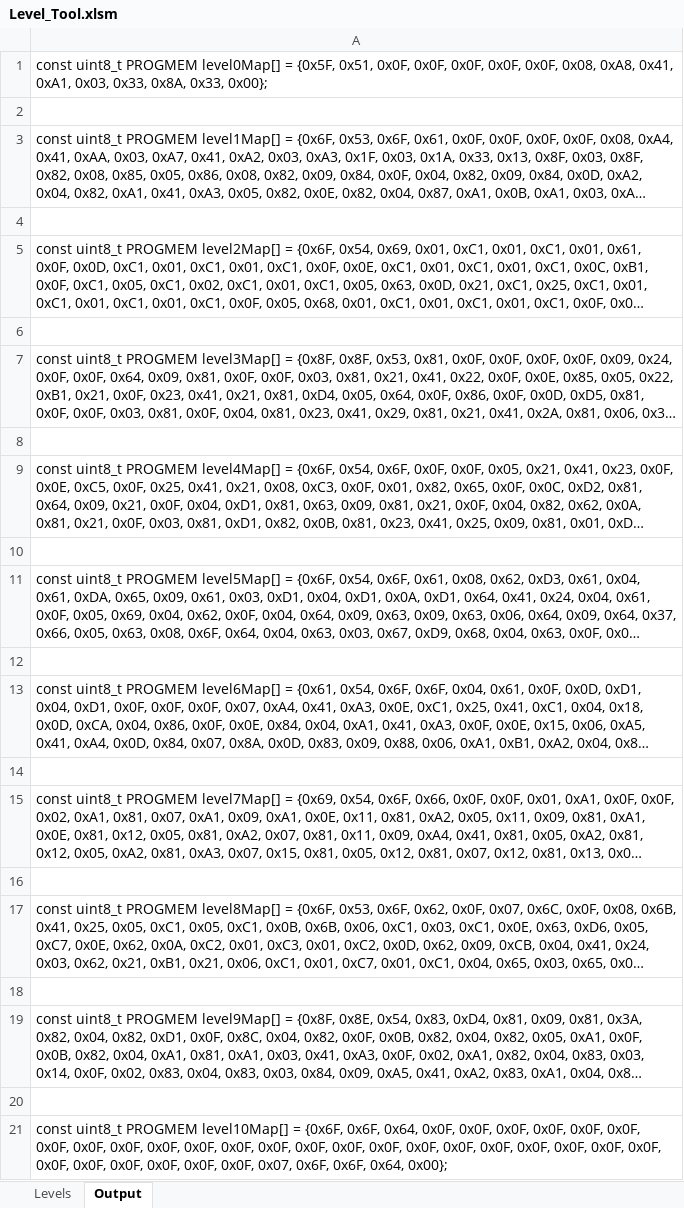
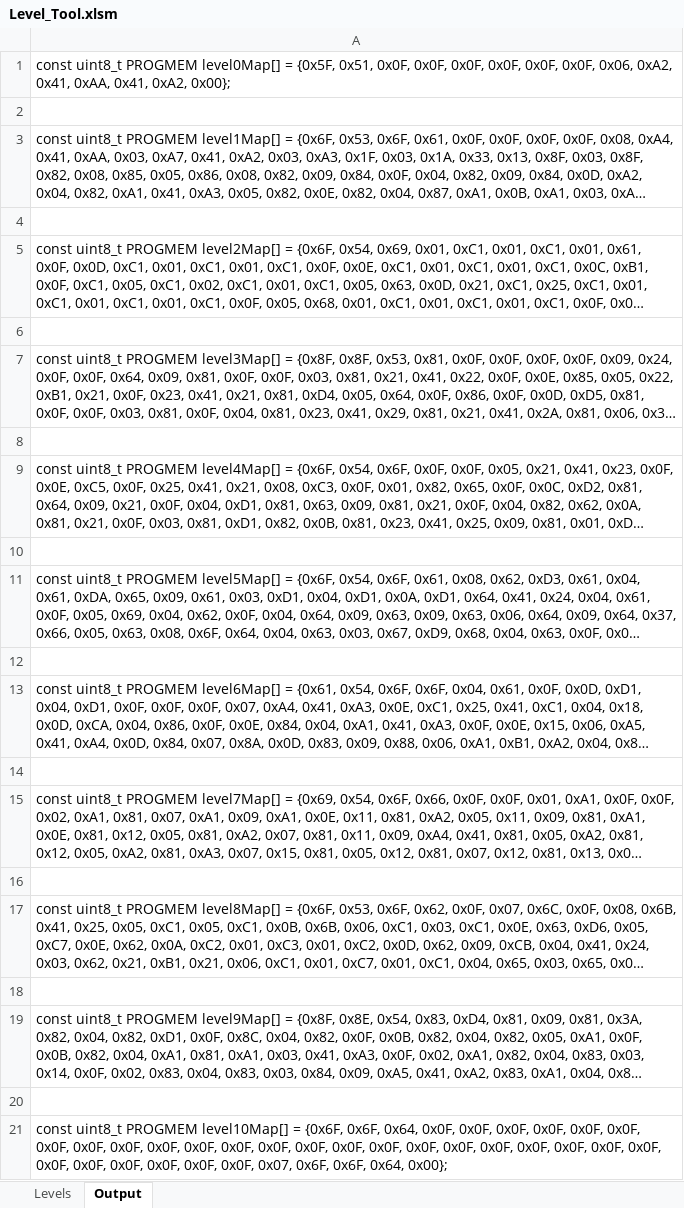
Before and after one commit to Press-Play-On-Tape/SpaceCab, an Excel workbook: Assets/Level_Tool.xlsm, sheet Output, drawn as a sheet; long unchanged cells end in …; values as stored, in another font and other column widths than the file's, no borders; the diff names each change by its address in the sheet, - before the commit and + after, or states it on an @@ line.

```diff
--- a/Assets/Level_Tool.xlsm (sheet Output)
+++ b/Assets/Level_Tool.xlsm (sheet Output)
-A1: …0x0F, 0x0F, 0x08, 0xA8, 0x41, 0xA1, 0x03, 0x33, 0x8A, 0x33, 0x00};
+A1: …0x0F, 0x0F, 0x0F, 0x06, 0xA2, 0x41, 0xAA, 0x41, 0xA2, 0x00};
```
Also changed, not shown: sheet Levels, 7 other files.
